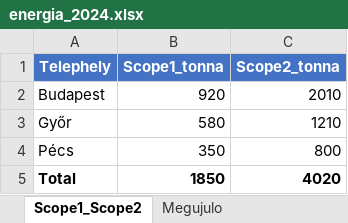
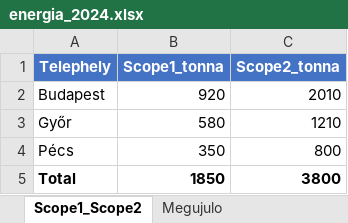
Before and after one commit to molnrb/pwc_ai_backend, an Excel workbook: backend/workspace/input/energia_2024.xlsx, sheet Scope1_Scope2, drawn as a sheet; values as stored, in another font and other column widths than the file's, no borders; the diff names each change by its address in the sheet, - before the commit and + after, or states it on an @@ line.

```diff
--- a/backend/workspace/input/energia_2024.xlsx (sheet Scope1_Scope2)
+++ b/backend/workspace/input/energia_2024.xlsx (sheet Scope1_Scope2)
-C5 (Scope2_tonna): 4020
+C5 (Scope2_tonna): 3800
```
Also changed, not shown: 9 other files.
